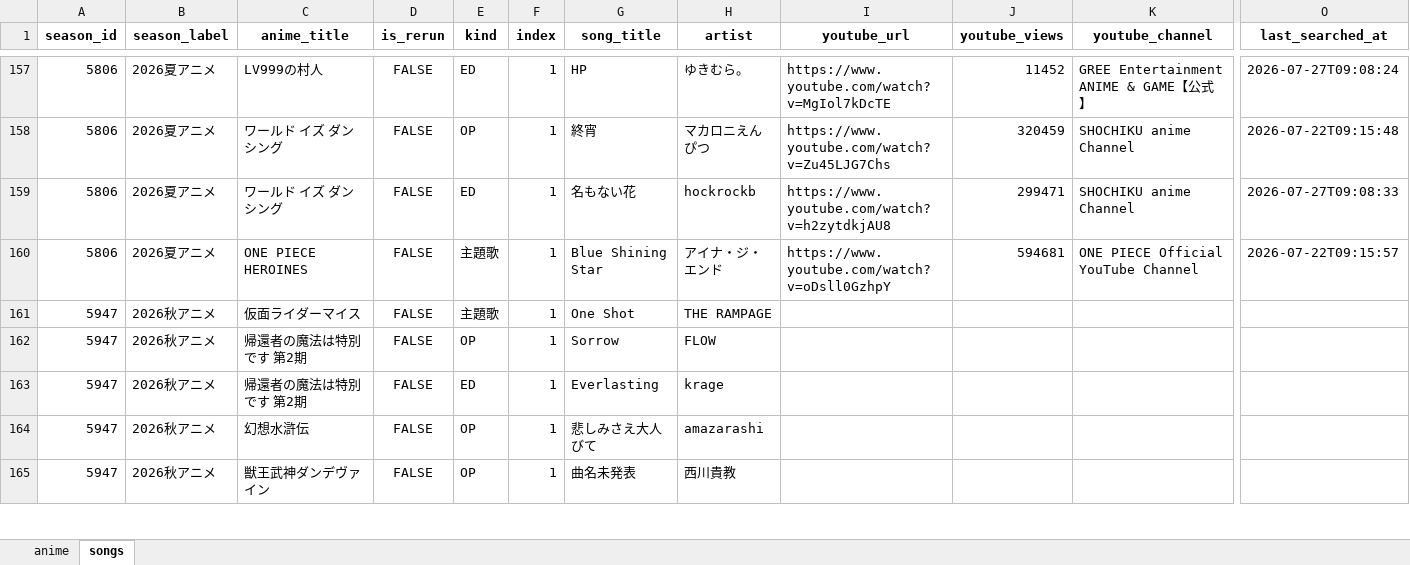
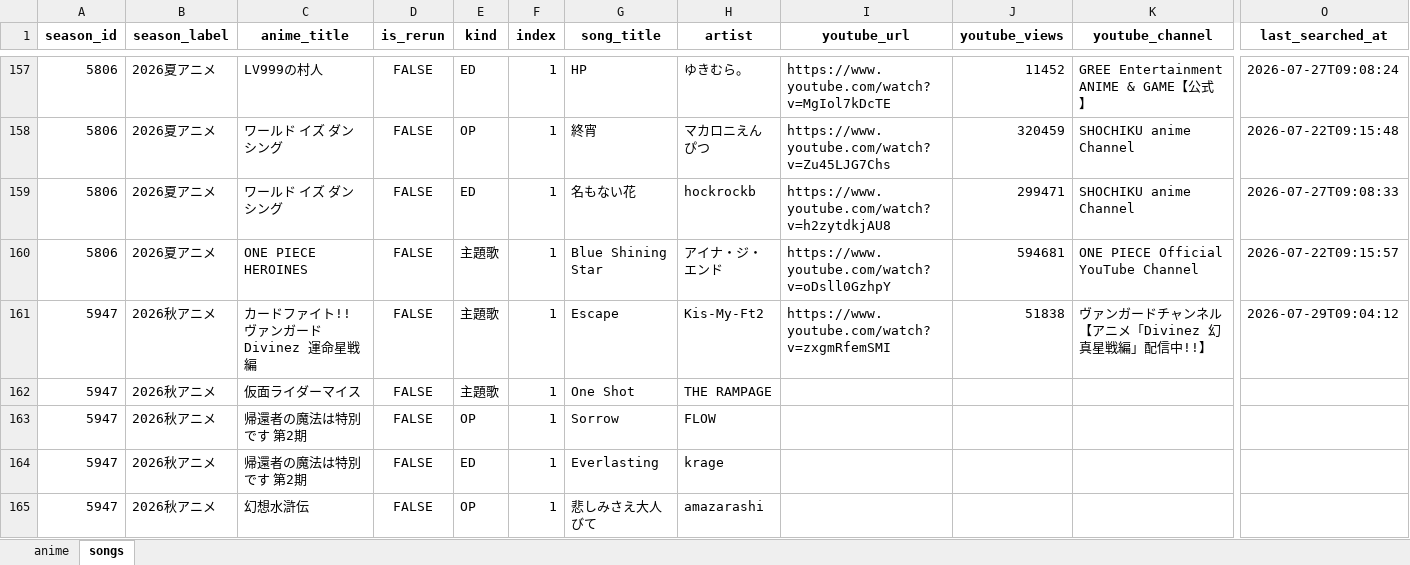
Before and after one commit to Anisong-Ranking/anime-list-updater, an Excel workbook: data/anime_list.xlsx, sheet songs, drawn as a sheet; only a part is shown, gaps mark what is left out; the shorter side is filled out with more unchanged rows; values as stored, in another font and other column widths than the file's, no borders; rows hold the shown columns only; the diff covers the shown part only; the diff names each change by its address in the sheet, - before the commit and + after, or states it on an @@ line.

```diff
--- a/data/anime_list.xlsx (sheet songs)
+++ b/data/anime_list.xlsx (sheet songs)
+row 161: 5947 | 2026秋アニメ | カードファイト!! ヴァンガード Divinez 運命星戦編 | FALSE | 主題歌 | 1 | Escape | Kis-My-Ft2 | https://www.youtube.com/watch?v=zxgmRfemSMI | 51838 | ヴァンガードチャンネル【アニメ「Divinez 幻真星戦編」配信中!!】 | 2026-07-29T09:04:12
```
Also changed, not shown: 1 added row and 39 edited cells elsewhere in this sheet, sheet anime, 4 other files.
